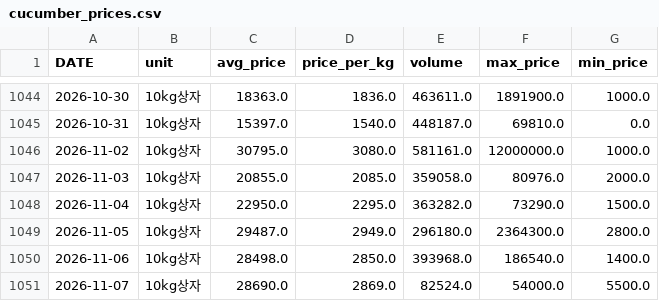
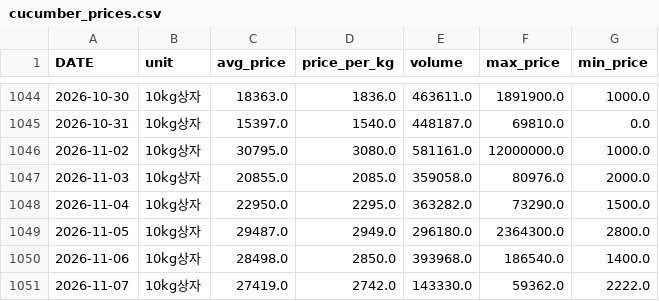
Before and after one commit to greftukim/gref_ai, a CSV file: data/cucumber_prices.csv, drawn as a sheet; only a part is shown, gaps mark what is left out.

```diff
--- a/data/cucumber_prices.csv
+++ b/data/cucumber_prices.csv
@@ -1050,2 +1050,2 @@
 2026-11-06,10kg상자,28498.0,2850.0,393968.0,186540.0,1400.0
-2026-11-07,10kg상자,28690.0,2869.0,82524.0,54000.0,5500.0
+2026-11-07,10kg상자,27419.0,2742.0,143330.0,59362.0,2222.0
```
Also changed, not shown: data/paprika_prices.csv, data/strawberry_prices.csv, 3 other files.
